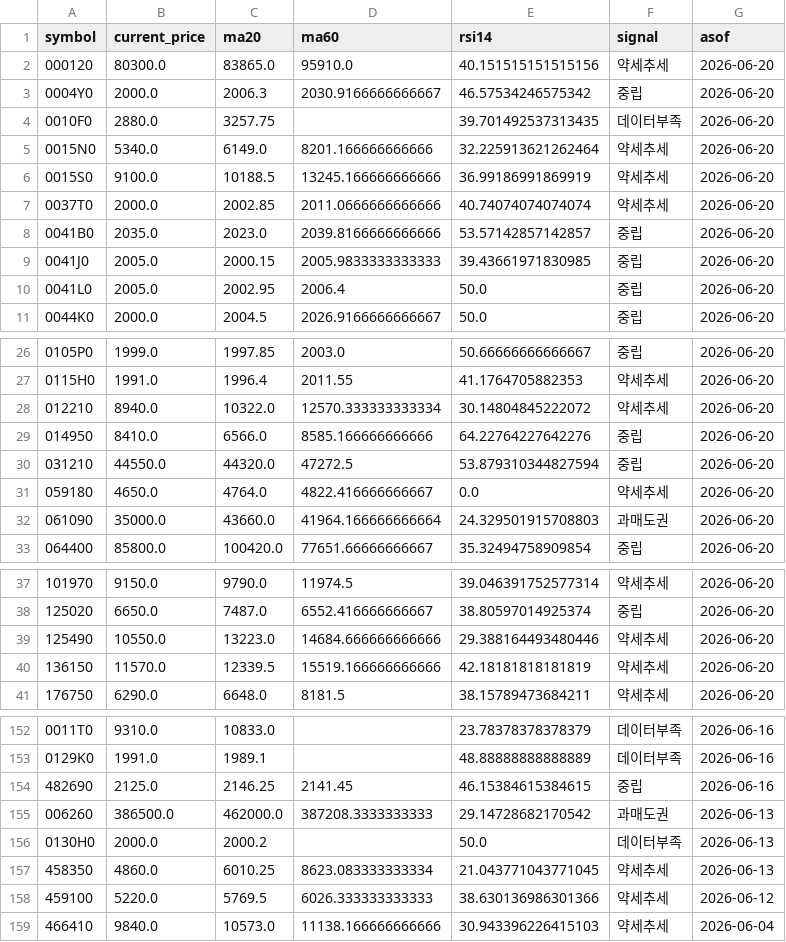
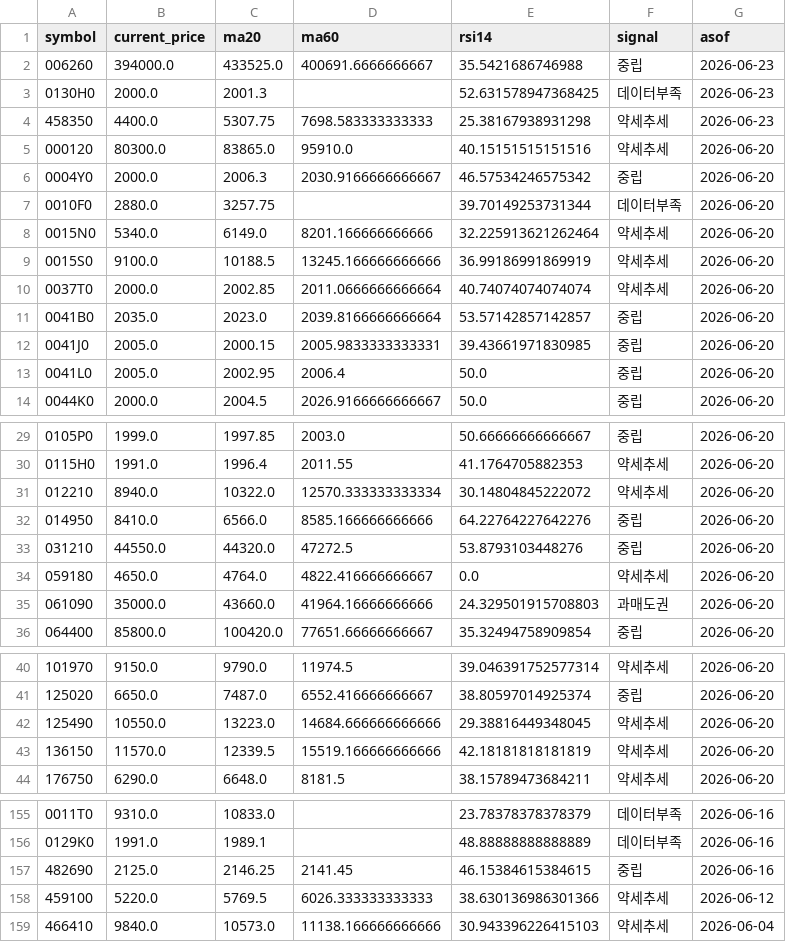
Before and after one commit to poet1004/offering_reminder, a CSV file: ipo_git/data/cache/public_technical_latest.csv, drawn as a sheet; only a part is shown, gaps mark what is left out; the diff covers the shown part only.

```diff
--- a/ipo_git/data/cache/public_technical_latest.csv
+++ b/ipo_git/data/cache/public_technical_latest.csv
@@ -1,10 +1,13 @@
 symbol,current_price,ma20,ma60,rsi14,signal,asof
-000120,80300.0,83865.0,95910.0,40.151515151515156,약세추세,2026-06-20
+006260,394000.0,433525.0,400691.6666666667,35.5421686746988,중립,2026-06-23
+0130H0,2000.0,2001.3,,52.631578947368425,데이터부족,2026-06-23
+458350,4400.0,5307.75,7698.583333333333,25.38167938931298,약세추세,2026-06-23
+000120,80300.0,83865.0,95910.0,40.15151515151516,약세추세,2026-06-20
 0004Y0,2000.0,2006.3,2030.9166666666667,46.57534246575342,중립,2026-06-20
-0010F0,2880.0,3257.75,,39.701492537313435,데이터부족,2026-06-20
+0010F0,2880.0,3257.75,,39.70149253731344,데이터부족,2026-06-20
 0015N0,5340.0,6149.0,8201.166666666666,32.225913621262464,약세추세,2026-06-20
 0015S0,9100.0,10188.5,13245.166666666666,36.99186991869919,약세추세,2026-06-20
-0037T0,2000.0,2002.85,2011.0666666666666,40.74074074074074,약세추세,2026-06-20
-0041B0,2035.0,2023.0,2039.8166666666666,53.57142857142857,중립,2026-06-20
-0041J0,2005.0,2000.15,2005.9833333333333,39.43661971830985,중립,2026-06-20
+0037T0,2000.0,2002.85,2011.0666666666664,40.74074074074074,약세추세,2026-06-20
+0041B0,2035.0,2023.0,2039.8166666666664,53.57142857142857,중립,2026-06-20
+0041J0,2005.0,2000.15,2005.9833333333331,39.43661971830985,중립,2026-06-20
 0041L0,2005.0,2002.95,2006.4,50.0,중립,2026-06-20
@@ -29,5 +32,5 @@ symbol,current_price,ma20,ma60,rsi14,signal,asof
 014950,8410.0,6566.0,8585.166666666666,64.22764227642276,중립,2026-06-20
-031210,44550.0,44320.0,47272.5,53.879310344827594,중립,2026-06-20
+031210,44550.0,44320.0,47272.5,53.8793103448276,중립,2026-06-20
 059180,4650.0,4764.0,4822.416666666667,0.0,약세추세,2026-06-20
-061090,35000.0,43660.0,41964.166666666664,24.329501915708803,과매도권,2026-06-20
+061090,35000.0,43660.0,41964.16666666666,24.329501915708803,과매도권,2026-06-20
 064400,85800.0,100420.0,77651.66666666667,35.32494758909854,중립,2026-06-20
@@ -38,3 +41,3 @@ symbol,current_price,ma20,ma60,rsi14,signal,asof
 125020,6650.0,7487.0,6552.416666666667,38.80597014925374,중립,2026-06-20
-125490,10550.0,13223.0,14684.666666666666,29.388164493480446,약세추세,2026-06-20
+125490,10550.0,13223.0,14684.666666666666,29.38816449348045,약세추세,2026-06-20
 136150,11570.0,12339.5,15519.166666666666,42.18181818181819,약세추세,2026-06-20
@@ -154,5 +157,2 @@ symbol,current_price,ma20,ma60,rsi14,signal,asof
 482690,2125.0,2146.25,2141.45,46.15384615384615,중립,2026-06-16
-006260,386500.0,462000.0,387208.3333333333,29.14728682170542,과매도권,2026-06-13
-0130H0,2000.0,2000.2,,50.0,데이터부족,2026-06-13
-458350,4860.0,6010.25,8623.083333333334,21.043771043771045,약세추세,2026-06-13
 459100,5220.0,5769.5,6026.333333333333,38.630136986301366,약세추세,2026-06-12
```
Also changed, not shown: 36 edited cells elsewhere in this file, ipo_git/data/cache/ir_38_live.csv, ipo_git/data/cache/public_quotes_latest.csv, 34 other files.
